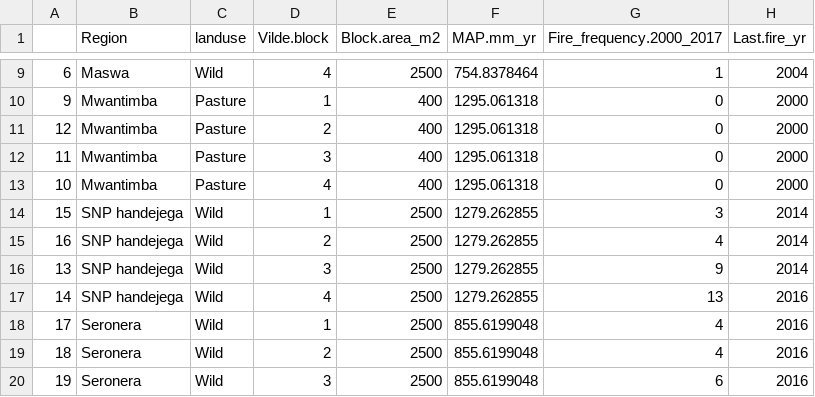
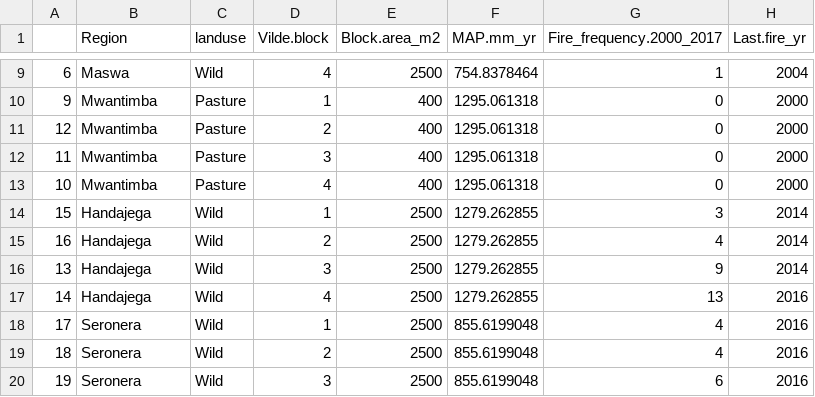
Before and after one commit to JamesDMSpeed/AfricanBioServices-Vegetation-and-soils, a CSV file: Ecosystem carbon/Tree.data/Tree.Carbon.Vilde.csv, drawn as a sheet; only a part is shown, gaps mark what is left out; the diff names each change by its address in the sheet, - before the commit and + after, or states it on an @@ line.

```diff
--- a/Ecosystem carbon/Tree.data/Tree.Carbon.Vilde.csv
+++ b/Ecosystem carbon/Tree.data/Tree.Carbon.Vilde.csv
-B14:B17 (Region): SNP handejega
+B14:B17 (Region): Handajega
```
Also changed, not shown: Ecosystem carbon/Ecosystem.Carbon.csv, Ecosystem carbon/Soil.DW.Carbon.Block.csv, 10 other files.
